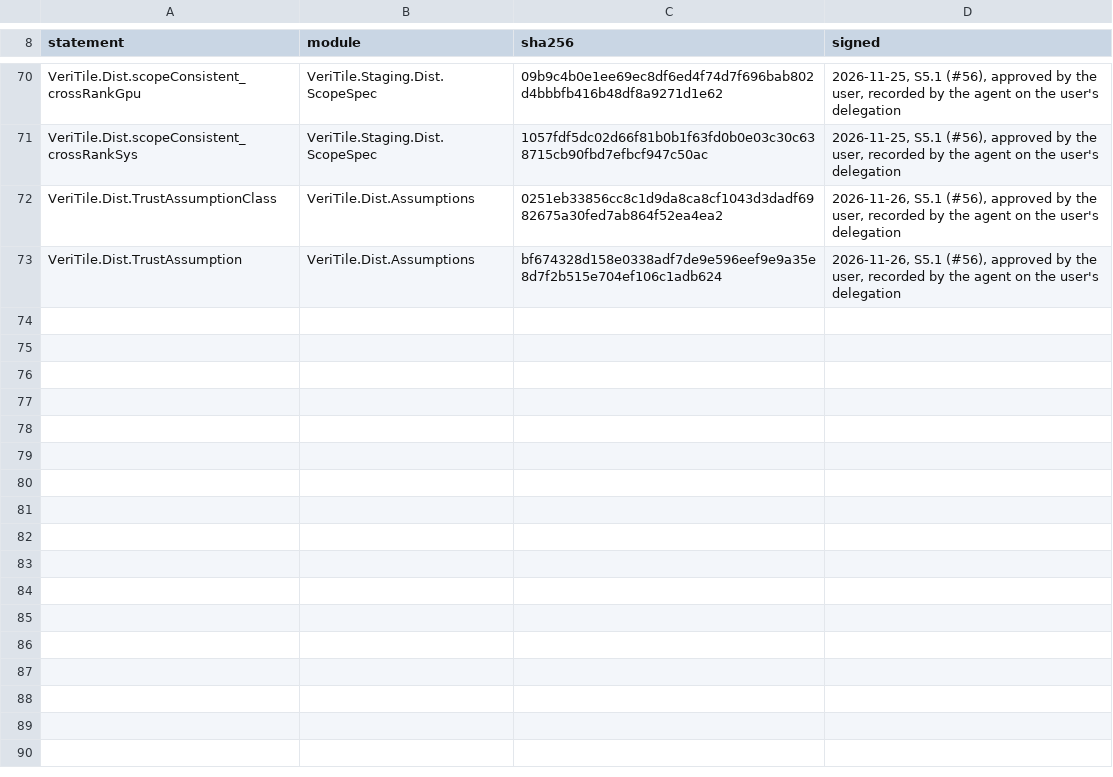
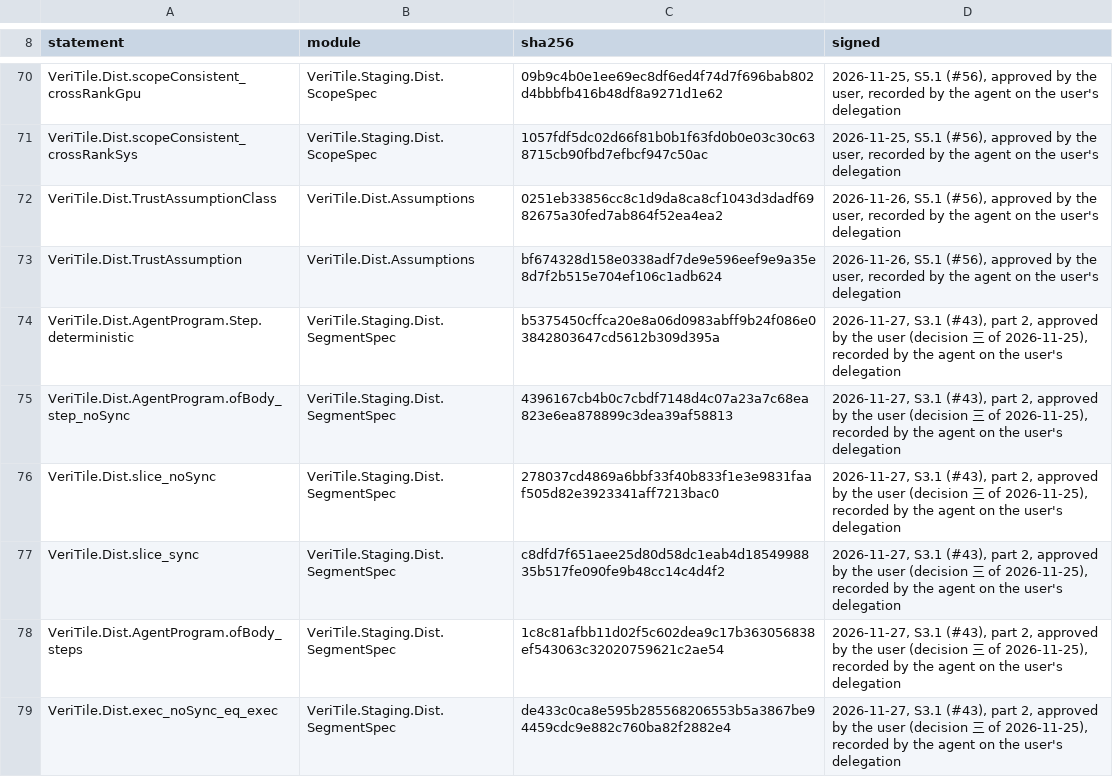
Before and after one commit to VeriInfra-Lab/VeriTile-2, a TSV file: documents/dist/FrozenStatements.tsv, drawn as a sheet; only a part is shown, gaps mark what is left out.

```diff
--- a/documents/dist/FrozenStatements.tsv
+++ b/documents/dist/FrozenStatements.tsv
@@ -73 +73,7 @@ VeriTile.Dist.TrustAssumptionClass	VeriTile.Dist.Assumptions	0251eb33856cc8c1d9d
 VeriTile.Dist.TrustAssumption	VeriTile.Dist.Assumptions	bf674328d158e0338adf7de9e596eef9e9a35e8d7f2b515e704ef106c1adb624	2026-11-26, S5.1 (#56), approved by the user, recorded by the agent on the user's delegation
+VeriTile.Dist.AgentProgram.Step.deterministic	VeriTile.Staging.Dist.SegmentSpec	b5375450cffca20e8a06d0983abff9b24f086e03842803647cd5612b309d395a	2026-11-27, S3.1 (#43), part 2, approved by the user (decision 三 of 2026-11-25), recorded by the agent on the user's delegation
+VeriTile.Dist.AgentProgram.ofBody_step_noSync	VeriTile.Staging.Dist.SegmentSpec	4396167cb4b0c7cbdf7148d4c07a23a7c68ea823e6ea878899c3dea39af58813	2026-11-27, S3.1 (#43), part 2, approved by the user (decision 三 of 2026-11-25), recorded by the agent on the user's delegation
+VeriTile.Dist.slice_noSync	VeriTile.Staging.Dist.SegmentSpec	278037cd4869a6bbf33f40b833f1e3e9831faaf505d82e3923341aff7213bac0	2026-11-27, S3.1 (#43), part 2, approved by the user (decision 三 of 2026-11-25), recorded by the agent on the user's delegation
+VeriTile.Dist.slice_sync	VeriTile.Staging.Dist.SegmentSpec	c8dfd7f651aee25d80d58dc1eab4d1854998835b517fe090fe9b48cc14c4d4f2	2026-11-27, S3.1 (#43), part 2, approved by the user (decision 三 of 2026-11-25), recorded by the agent on the user's delegation
+VeriTile.Dist.AgentProgram.ofBody_steps	VeriTile.Staging.Dist.SegmentSpec	1c8c81afbb11d02f5c602dea9c17b363056838ef543063c32020759621c2ae54	2026-11-27, S3.1 (#43), part 2, approved by the user (decision 三 of 2026-11-25), recorded by the agent on the user's delegation
+VeriTile.Dist.exec_noSync_eq_exec	VeriTile.Staging.Dist.SegmentSpec	de433c0ca8e595b285568206553b5a3867be94459cdc9e882c760ba82f2882e4	2026-11-27, S3.1 (#43), part 2, approved by the user (decision 三 of 2026-11-25), recorded by the agent on the user's delegation
```
Also changed, not shown: documents/dist/FrozenDefinitions.tsv, 1 other file.
